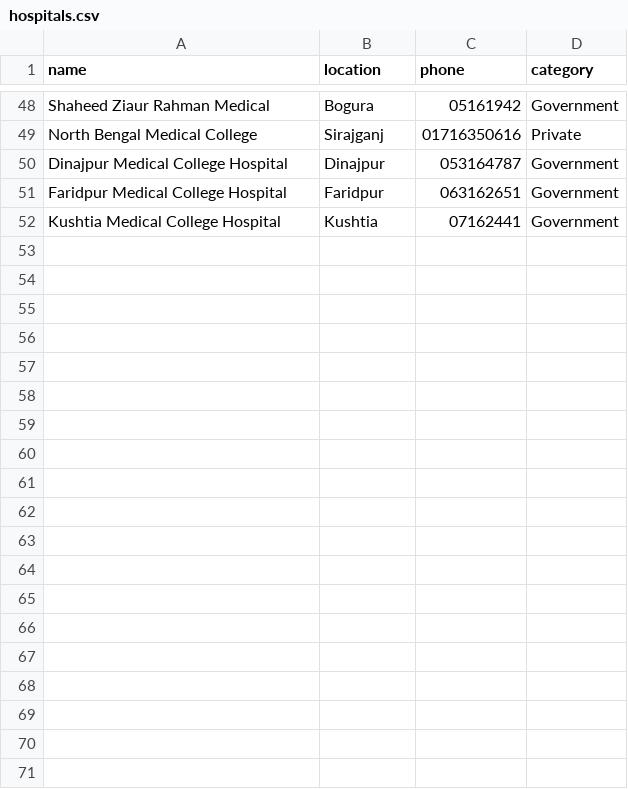
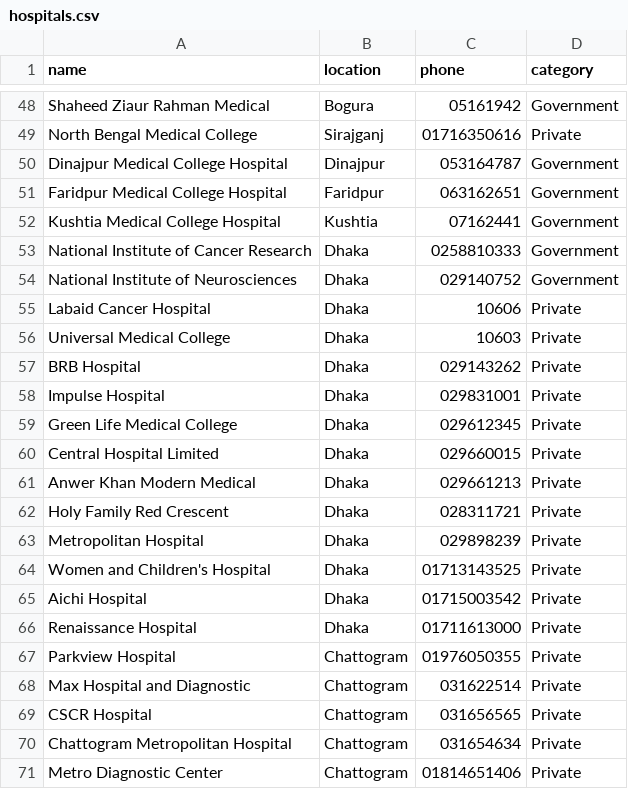
Before and after one commit to siddhartha999roy/medicine-directory, a CSV file: public/hospitals.csv, drawn as a sheet; only a part is shown, gaps mark what is left out; the diff covers the shown part only.

Commit message:
Update hospitals.csv

```diff
--- a/public/hospitals.csv
+++ b/public/hospitals.csv
@@ -52 +52,20 @@ Faridpur Medical College Hospital,Faridpur,063162651,Government
 Kushtia Medical College Hospital,Kushtia,07162441,Government
+National Institute of Cancer Research,Dhaka,0258810333,Government
+National Institute of Neurosciences,Dhaka,029140752,Government
+Labaid Cancer Hospital,Dhaka,10606,Private
+Universal Medical College,Dhaka,10603,Private
+BRB Hospital,Dhaka,029143262,Private
+Impulse Hospital,Dhaka,029831001,Private
+Green Life Medical College,Dhaka,029612345,Private
+Central Hospital Limited,Dhaka,029660015,Private
+Anwer Khan Modern Medical,Dhaka,029661213,Private
+Holy Family Red Crescent,Dhaka,028311721,Private
+Metropolitan Hospital,Dhaka,029898239,Private
+Women and Children's Hospital,Dhaka,01713143525,Private
+Aichi Hospital,Dhaka,01715003542,Private
+Renaissance Hospital,Dhaka,01711613000,Private
+Parkview Hospital,Chattogram,01976050355,Private
+Max Hospital and Diagnostic,Chattogram,031622514,Private
+CSCR Hospital,Chattogram,031656565,Private
+Chattogram Metropolitan Hospital,Chattogram,031654634,Private
+Metro Diagnostic Center,Chattogram,01814651406,Private
```
Also changed, not shown: 21 added rows elsewhere in this file.
